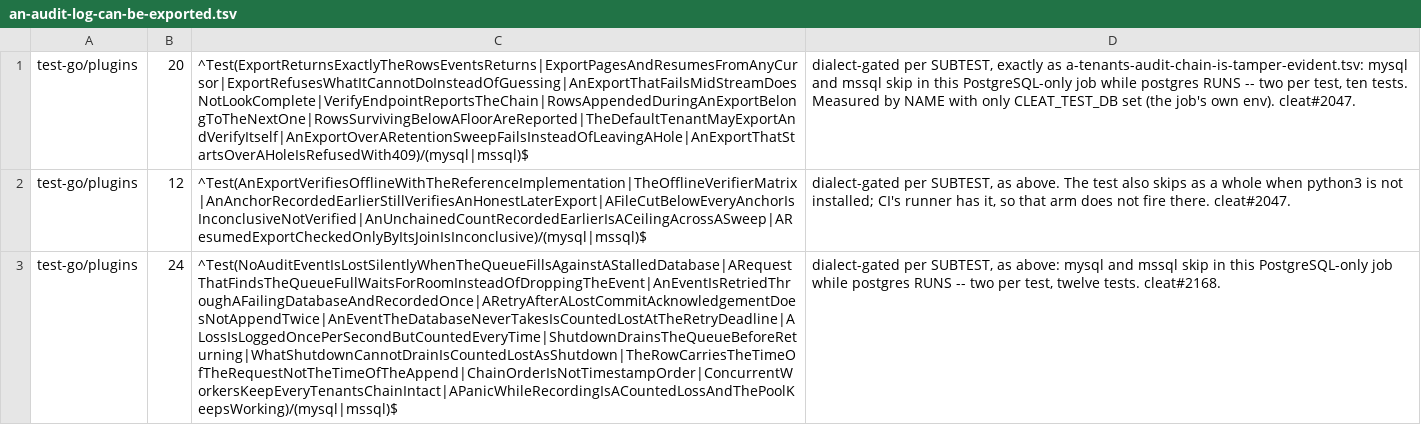
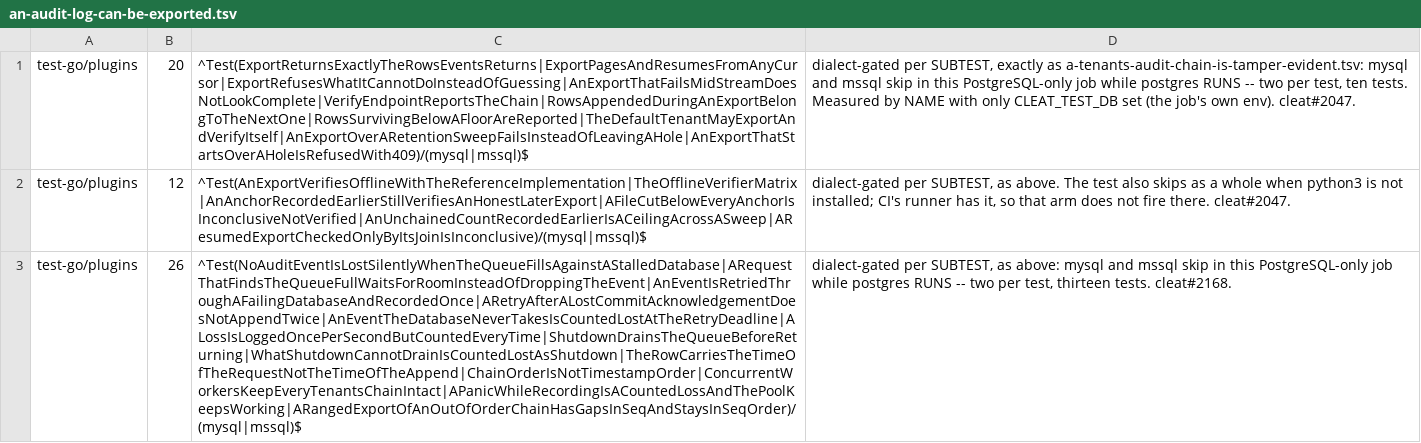
Before and after one commit to cleat-team/cleat, a TSV file: scripts/skip-ledger.d/an-audit-log-can-be-exported.tsv, drawn as a sheet; the diff names each change by its address in the sheet, - before the commit and + after, or states it on an @@ line.

```diff
--- a/scripts/skip-ledger.d/an-audit-log-can-be-exported.tsv
+++ b/scripts/skip-ledger.d/an-audit-log-can-be-exported.tsv
-B3: 24
+B3: 26
-C3: ^Test(NoAuditEventIsLostSilentlyWhenTheQueueFillsAgainstAStalledDatabase|ARequestThatFindsTheQueueFullWaitsForRoomInsteadOfDroppingTheEvent|AnEventIsRetriedThroughAFailingDatabaseAndRecordedOnce|ARetryAfterALostCommitAcknowledgementDoesNotAppendTwice|AnEventTheDatabaseNeverTakesIsCountedLostAtTheRetryDeadline|ALossIsLoggedOncePerSecondButCountedEveryTime|ShutdownDrainsTheQueueBeforeReturning|WhatShutdownCannotDrainIsCountedLostAsShutdown|TheRowCarriesTheTimeOfTheRequestNotTheTimeOfTheAppend|ChainOrderIsNotTimestampOrder|ConcurrentWorkersKeepEveryTenantsChainIntact|APanicWhileRecordingIsACountedLossAndThePoolKeepsWorking)/(mysql|mssql)$
+C3: ^Test(NoAuditEventIsLostSilentlyWhenTheQueueFillsAgainstAStalledDatabase|ARequestThatFindsTheQueueFullWaitsForRoomInsteadOfDroppingTheEvent|AnEventIsRetriedThroughAFailingDatabaseAndRecordedOnce|ARetryAfterALostCommitAcknowledgementDoesNotAppendTwice|AnEventTheDatabaseNeverTakesIsCountedLostAtTheRetryDeadline|ALossIsLoggedOncePerSecondButCountedEveryTime|ShutdownDrainsTheQueueBeforeReturning|WhatShutdownCannotDrainIsCountedLostAsShutdown|TheRowCarriesTheTimeOfTheRequestNotTheTimeOfTheAppend|ChainOrderIsNotTimestampOrder|ConcurrentWorkersKeepEveryTenantsChainIntact|APanicWhileRecordingIsACountedLossAndThePoolKeepsWorking|ARangedExportOfAnOutOfOrderChainHasGapsInSeqAndStaysInSeqOrder)/(mysql|mssql)$
-D3: …per test, twelve tests. cleat#2168.
+D3: …per test, thirteen tests. cleat#2168.
```
Also changed, not shown: 6 other files.
